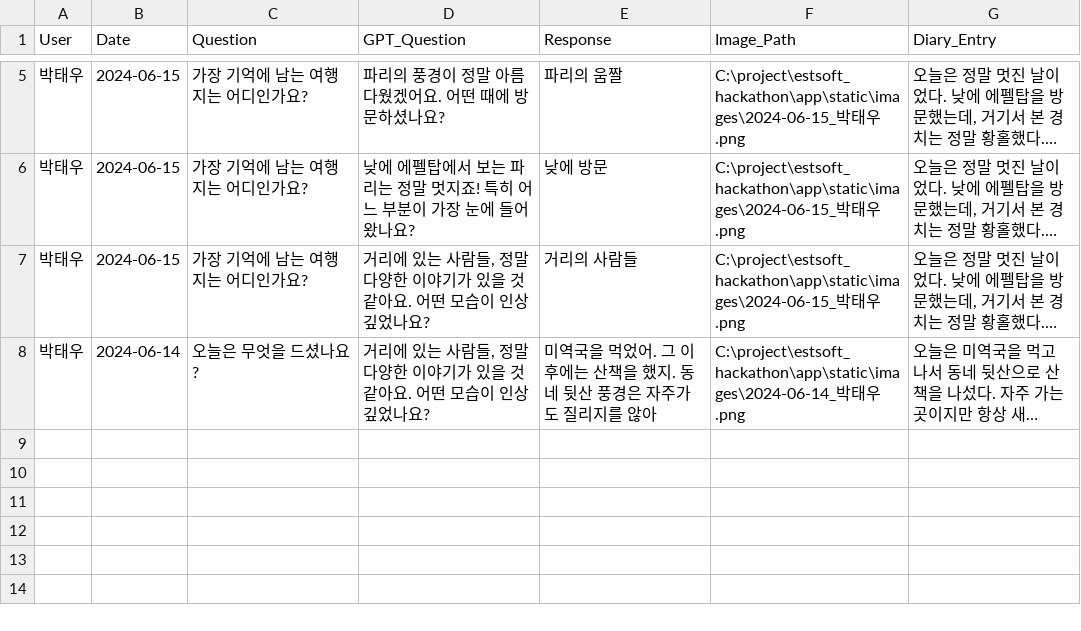
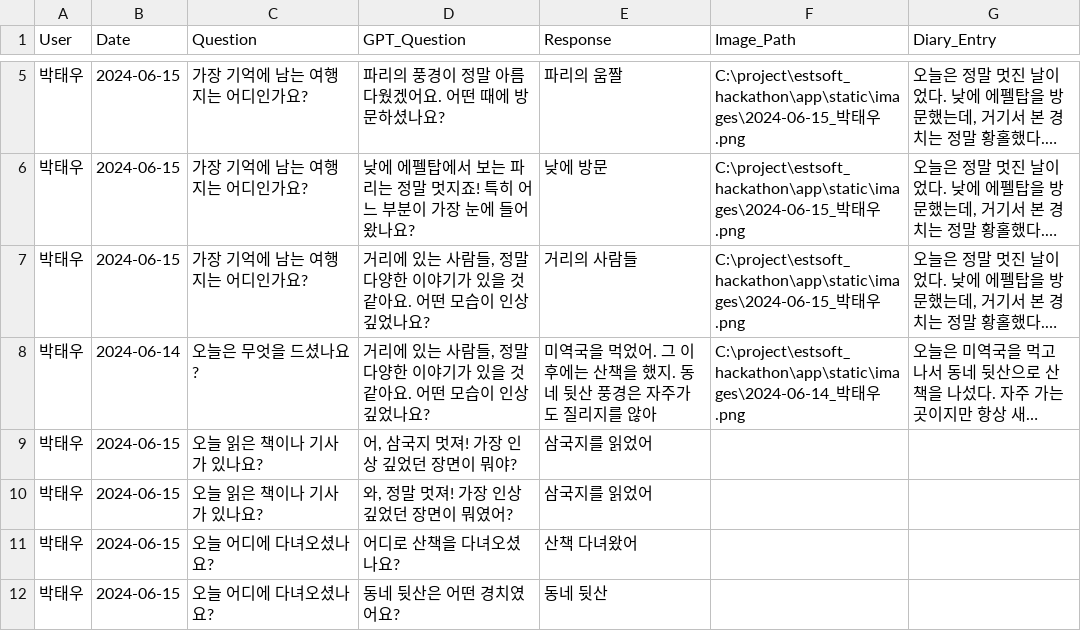
Before and after one commit to GuhyupLee/ESTSoft_Hackathon_team4, a CSV file: app/data/responses.csv, drawn as a sheet; only a part is shown, gaps mark what is left out; long unchanged cells end in …; the diff names each change by its address in the sheet, - before the commit and + after, or states it on an @@ line.

```diff
--- a/app/data/responses.csv
+++ b/app/data/responses.csv
+row 9: 박태우 | 2024-06-15 | 오늘 읽은 책이나 기사가 있나요? | 어, 삼국지 멋져! 가장 인상 깊었던 장면이 뭐야? | 삼국지를 읽었어
+row 10: 박태우 | 2024-06-15 | 오늘 읽은 책이나 기사가 있나요? | 와, 정말 멋져! 가장 인상 깊었던 장면이 뭐였어? | 삼국지를 읽었어
+row 11: 박태우 | 2024-06-15 | 오늘 어디에 다녀오셨나요? | 어디로 산책을 다녀오셨나요? | 산책 다녀왔어
+row 12: 박태우 | 2024-06-15 | 오늘 어디에 다녀오셨나요? | 동네 뒷산은 어떤 경치였어요? | 동네 뒷산
```
Also changed, not shown: app/users/users.csv, 19 other files.
